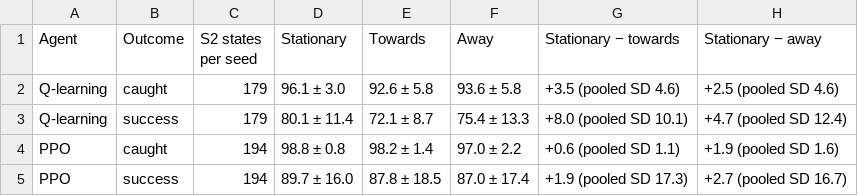
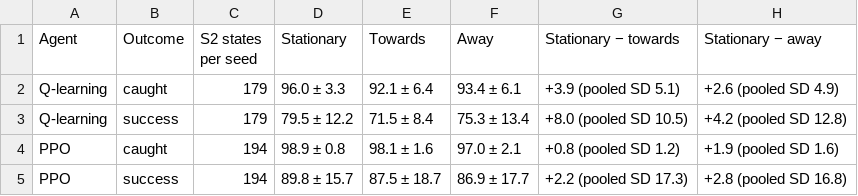
Before and after one commit to egeiran/Assignment4, a CSV file: results/analysis/diagnostic/summary.csv, drawn as a sheet.

```diff
--- a/results/analysis/diagnostic/summary.csv
+++ b/results/analysis/diagnostic/summary.csv
@@ -1,5 +1,5 @@
 Agent,Outcome,S2 states per seed,Stationary,Towards,Away,Stationary − towards,Stationary − away
-Q-learning,caught,179,96.1 ± 3.0,92.6 ± 5.8,93.6 ± 5.8,+3.5 (pooled SD 4.6),+2.5 (pooled SD 4.6)
-Q-learning,success,179,80.1 ± 11.4,72.1 ± 8.7,75.4 ± 13.3,+8.0 (pooled SD 10.1),+4.7 (pooled SD 12.4)
-PPO,caught,194,98.8 ± 0.8,98.2 ± 1.4,97.0 ± 2.2,+0.6 (pooled SD 1.1),+1.9 (pooled SD 1.6)
-PPO,success,194,89.7 ± 16.0,87.8 ± 18.5,87.0 ± 17.4,+1.9 (pooled SD 17.3),+2.7 (pooled SD 16.7)
+Q-learning,caught,179,96.0 ± 3.3,92.1 ± 6.4,93.4 ± 6.1,+3.9 (pooled SD 5.1),+2.6 (pooled SD 4.9)
+Q-learning,success,179,79.5 ± 12.2,71.5 ± 8.4,75.3 ± 13.4,+8.0 (pooled SD 10.5),+4.2 (pooled SD 12.8)
+PPO,caught,194,98.9 ± 0.8,98.1 ± 1.6,97.0 ± 2.1,+0.8 (pooled SD 1.2),+1.9 (pooled SD 1.6)
+PPO,success,194,89.8 ± 15.7,87.5 ± 18.7,86.9 ± 17.7,+2.2 (pooled SD 17.3),+2.8 (pooled SD 16.8)
```
Also changed, not shown: results/analysis/diagnostic/per_seed.csv, 44 other files.
